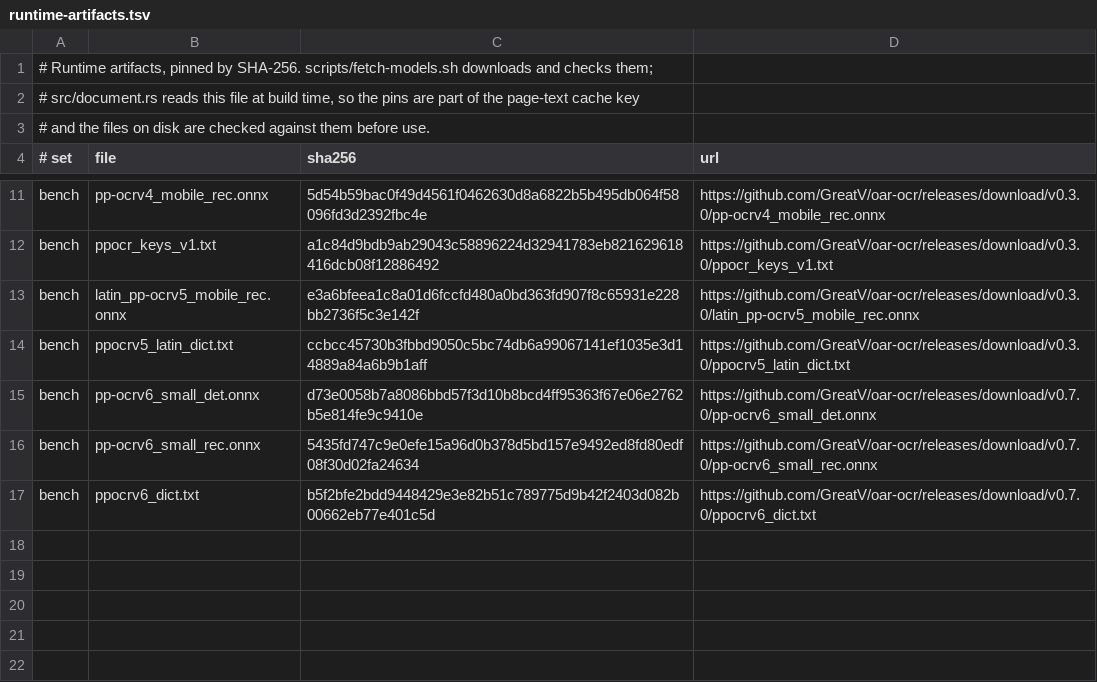
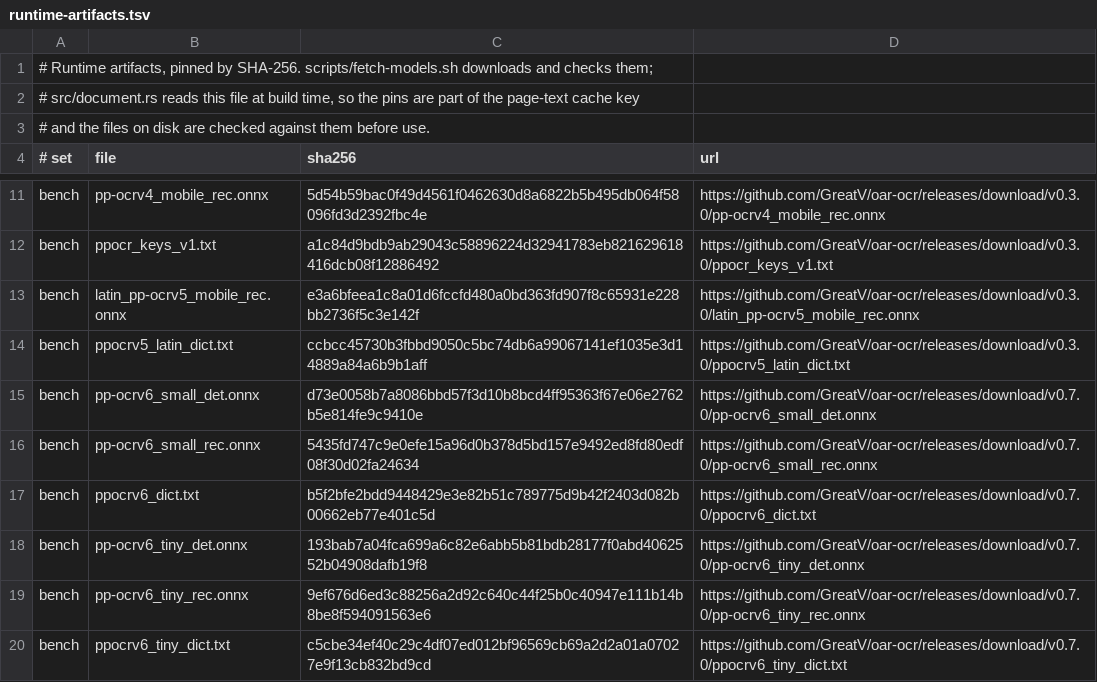
Before and after one commit to MozarellaMan/s106-verification, a TSV file: scripts/runtime-artifacts.tsv, drawn as a sheet; only a part is shown, gaps mark what is left out.

```diff
--- a/scripts/runtime-artifacts.tsv
+++ b/scripts/runtime-artifacts.tsv
@@ -17 +17,4 @@ bench	pp-ocrv6_small_rec.onnx	5435fd747c9e0efe15a96d0b378d5bd157e9492ed8fd80edf0
 bench	ppocrv6_dict.txt	b5f2bfe2bdd9448429e3e82b51c789775d9b42f2403d082b00662eb77e401c5d	https://github.com/GreatV/oar-ocr/releases/download/v0.7.0/ppocrv6_dict.txt
+bench	pp-ocrv6_tiny_det.onnx	193bab7a04fca699a6c82e6abb5b81bdb28177f0abd4062552b04908dafb19f8	https://github.com/GreatV/oar-ocr/releases/download/v0.7.0/pp-ocrv6_tiny_det.onnx
+bench	pp-ocrv6_tiny_rec.onnx	9ef676d6ed3c88256a2d92c640c44f25b0c40947e111b14b8be8f594091563e6	https://github.com/GreatV/oar-ocr/releases/download/v0.7.0/pp-ocrv6_tiny_rec.onnx
+bench	ppocrv6_tiny_dict.txt	c5cbe34ef40c29c4df07ed012bf96569cb69a2d2a01a07027e9f13cb832bd9cd	https://github.com/GreatV/oar-ocr/releases/download/v0.7.0/ppocrv6_tiny_dict.txt
```
Also changed, not shown: 3 other files.
